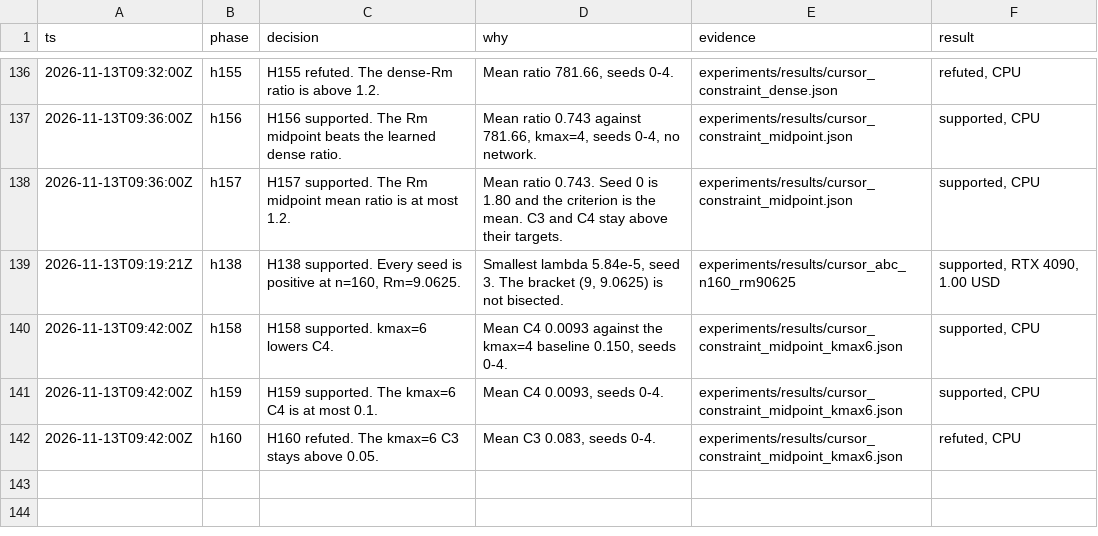
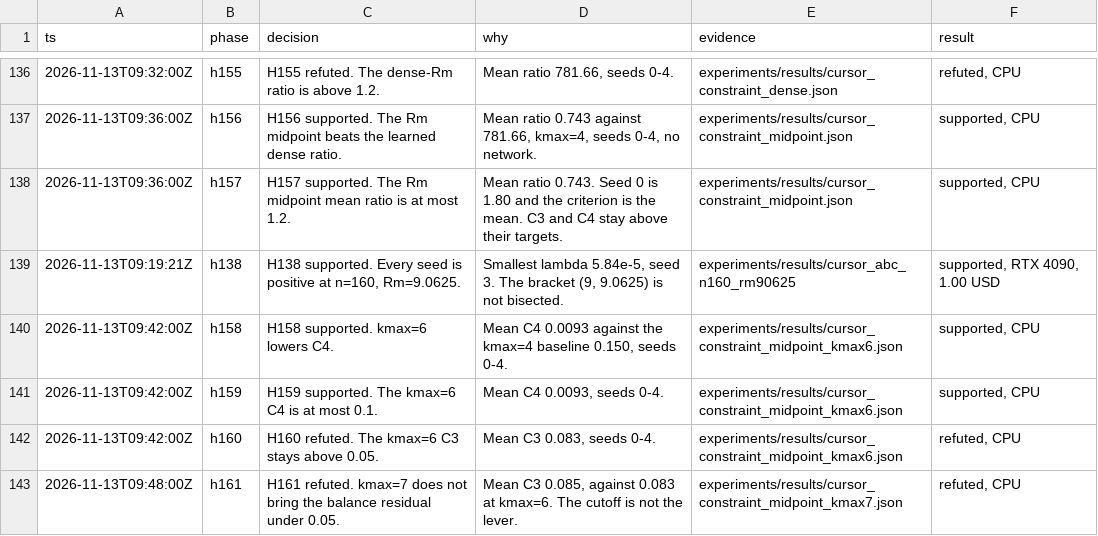
Before and after one commit to knoel99/milady-2027, a TSV file: research/decisions.tsv, drawn as a sheet; only a part is shown, gaps mark what is left out; the diff names each change by its address in the sheet, - before the commit and + after, or states it on an @@ line.

```diff
--- a/research/decisions.tsv
+++ b/research/decisions.tsv
+row 143: 2026-11-13T09:48:00Z | h161 | H161 refuted. kmax=7 does not bring the balance residual under 0.05. | Mean C3 0.085, against 0.083 at kmax=6. The cutoff is not the lever. | experiments/results/cursor_constraint_midpoint_kmax7.json | refuted, CPU
```
Also changed, not shown: 4 other files.
